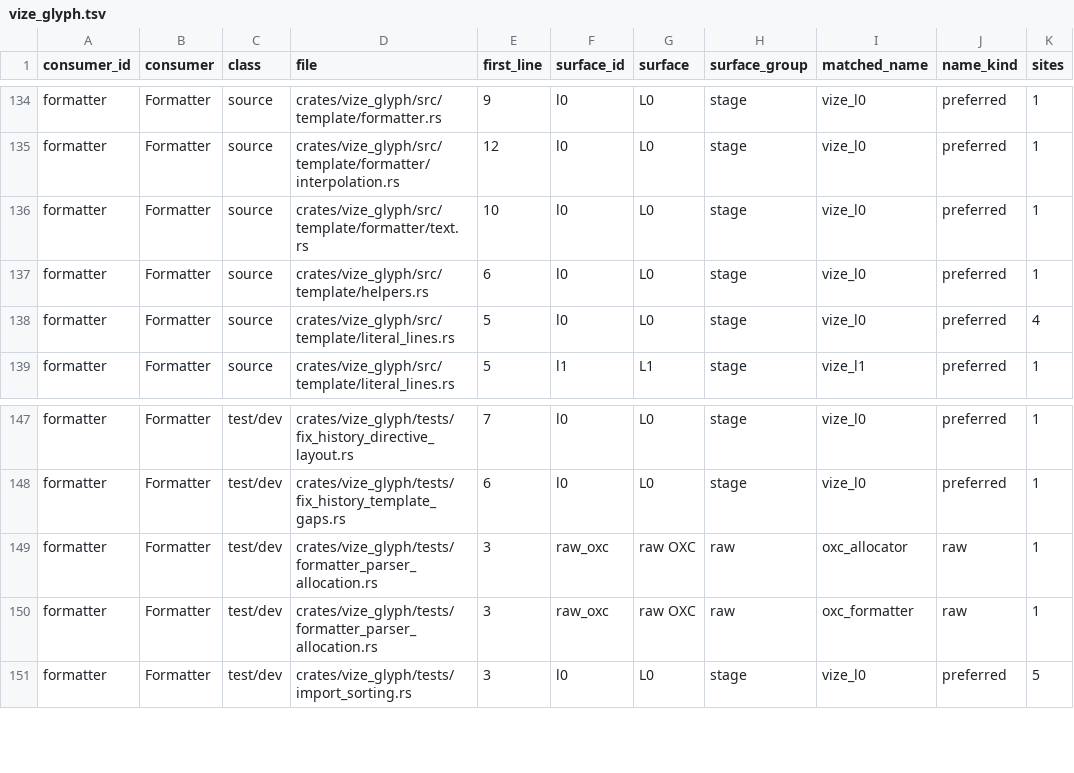
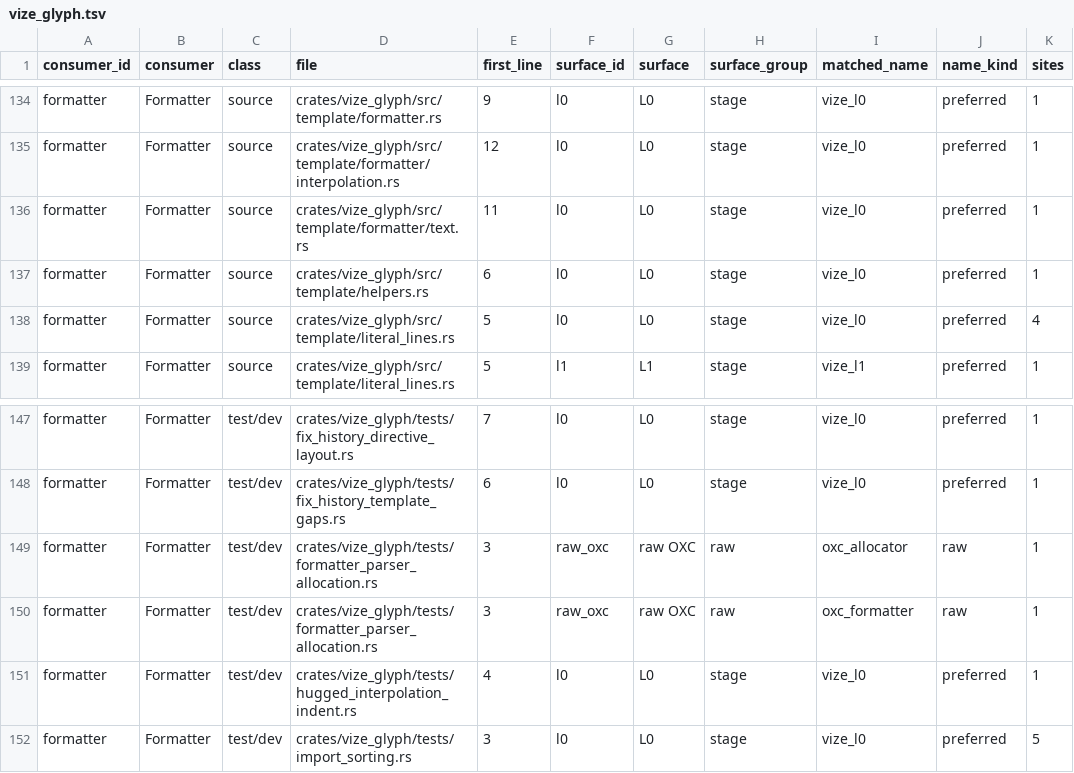
Before and after one commit to Hebilicious/vize, a TSV file: docs/davinci/plan/consumer-migration-surfaces/formatter/vize_glyph.tsv, drawn as a sheet; only a part is shown, gaps mark what is left out.

Commit message:
fix(glyph): align hugged interpolations with their parent (#8134)
* fix(glyph): align sole hugged interpolations with their parent

Use source-owned tag adjacency for authored and first-wrapped multiline
mustaches, preserving literal bytes and unrelated chunk layouts. Retain
original whole corpus and historical references with two strict current
layout qualifications for the same reported bug.

Co-authored-by: ubugeeei <71201308+ubugeeei@users.noreply.github.com>

* docs(glyph): record current-main composition and CRLF custody

Co-authored-by: ubugeeei <71201308+ubugeeei@users.noreply.github.com>

* test(glyph): retain ordinary prefix text collapse in the control

Co-authored-by: ubugeeei <71201308+ubugeeei@users.noreply.github.com>

* test(glyph): qualify wrapped interpolation consumers

Co-authored-by: ubugeeei <71201308+ubugeeei@users.noreply.github.com>

* test(glyph): compile runtime oracles with Node vm

* docs(glyph): keep CI recovery within decision index budget

```diff
--- a/docs/davinci/plan/consumer-migration-surfaces/formatter/vize_glyph.tsv
+++ b/docs/davinci/plan/consumer-migration-surfaces/formatter/vize_glyph.tsv
@@ -135,3 +135,3 @@ formatter	Formatter	source	crates/vize_glyph/src/template/formatter.rs	9	l0	L0	s
 formatter	Formatter	source	crates/vize_glyph/src/template/formatter/interpolation.rs	12	l0	L0	stage	vize_l0	preferred	1
-formatter	Formatter	source	crates/vize_glyph/src/template/formatter/text.rs	10	l0	L0	stage	vize_l0	preferred	1
+formatter	Formatter	source	crates/vize_glyph/src/template/formatter/text.rs	11	l0	L0	stage	vize_l0	preferred	1
 formatter	Formatter	source	crates/vize_glyph/src/template/helpers.rs	6	l0	L0	stage	vize_l0	preferred	1
@@ -150,2 +150,3 @@ formatter	Formatter	test/dev	crates/vize_glyph/tests/formatter_parser_allocation
 formatter	Formatter	test/dev	crates/vize_glyph/tests/formatter_parser_allocation.rs	3	raw_oxc	raw OXC	raw	oxc_formatter	raw	1
+formatter	Formatter	test/dev	crates/vize_glyph/tests/hugged_interpolation_indent.rs	4	l0	L0	stage	vize_l0	preferred	1
 formatter	Formatter	test/dev	crates/vize_glyph/tests/import_sorting.rs	3	l0	L0	stage	vize_l0	preferred	5
```
Also changed, not shown: 52 other files.
